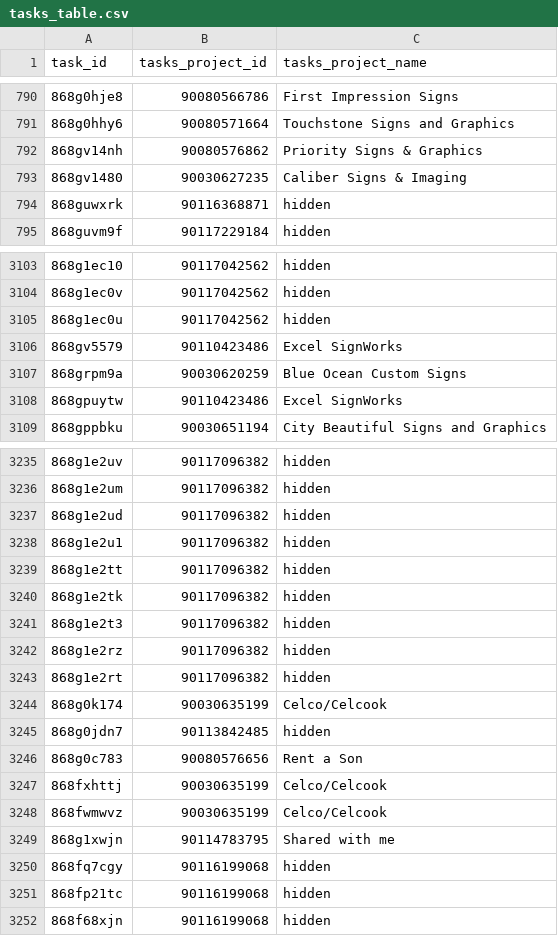
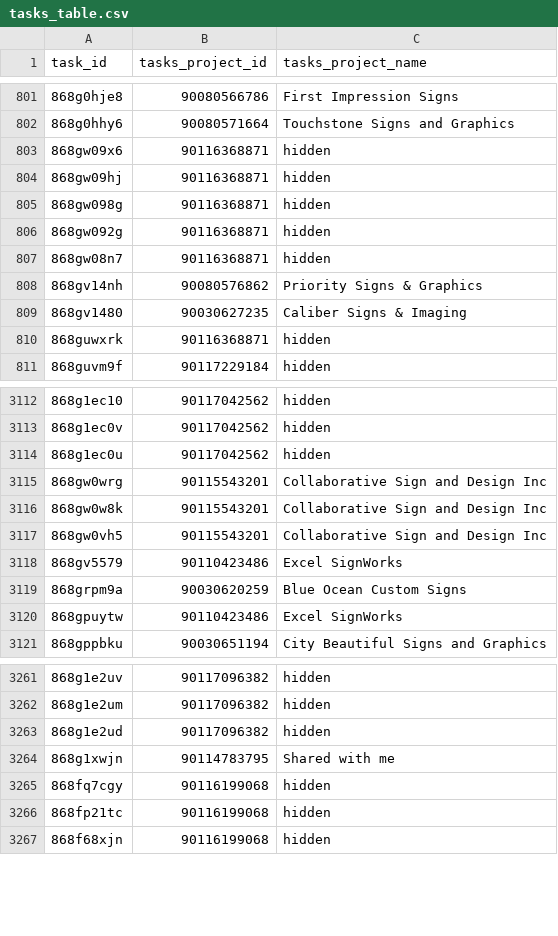
Before and after one commit to RooVelazquez/time_entries_Ana, a CSV file: DB/tasks_table.csv, drawn as a sheet; only a part is shown, gaps mark what is left out; removed rows and columns are numbered as before the commit, all else as after; the diff covers the shown part only; the diff names each change by its address in the sheet, - before the commit and + after, or states it on an @@ line.

```diff
--- a/DB/tasks_table.csv
+++ b/DB/tasks_table.csv
+row 803: 868gw09x6 | 90116368871 | hidden
+row 804: 868gw09hj | 90116368871 | hidden
+row 805: 868gw098g | 90116368871 | hidden
+row 806: 868gw092g | 90116368871 | hidden
+row 807: 868gw08n7 | 90116368871 | hidden
+row 3115: 868gw0wrg | 90115543201 | Collaborative Sign and Design Inc
+row 3116: 868gw0w8k | 90115543201 | Collaborative Sign and Design Inc
+row 3117: 868gw0vh5 | 90115543201 | Collaborative Sign and Design Inc
-row 3238: 868g1e2u1 | 90117096382 | hidden
-row 3239: 868g1e2tt | 90117096382 | hidden
-row 3240: 868g1e2tk | 90117096382 | hidden
-row 3241: 868g1e2t3 | 90117096382 | hidden
-row 3242: 868g1e2rz | 90117096382 | hidden
-row 3243: 868g1e2rt | 90117096382 | hidden
-row 3244: 868g0k174 | 90030635199 | Celco/Celcook
-row 3245: 868g0jdn7 | 90113842485 | hidden
-row 3246: 868g0c783 | 90080576656 | Rent a Son
-row 3247: 868fxhttj | 90030635199 | Celco/Celcook
-row 3248: 868fwmwvz | 90030635199 | Celco/Celcook
```
Also changed, not shown: 30 added rows, 12 removed rows and 15 moved rows elsewhere in this file, 2 other files.
